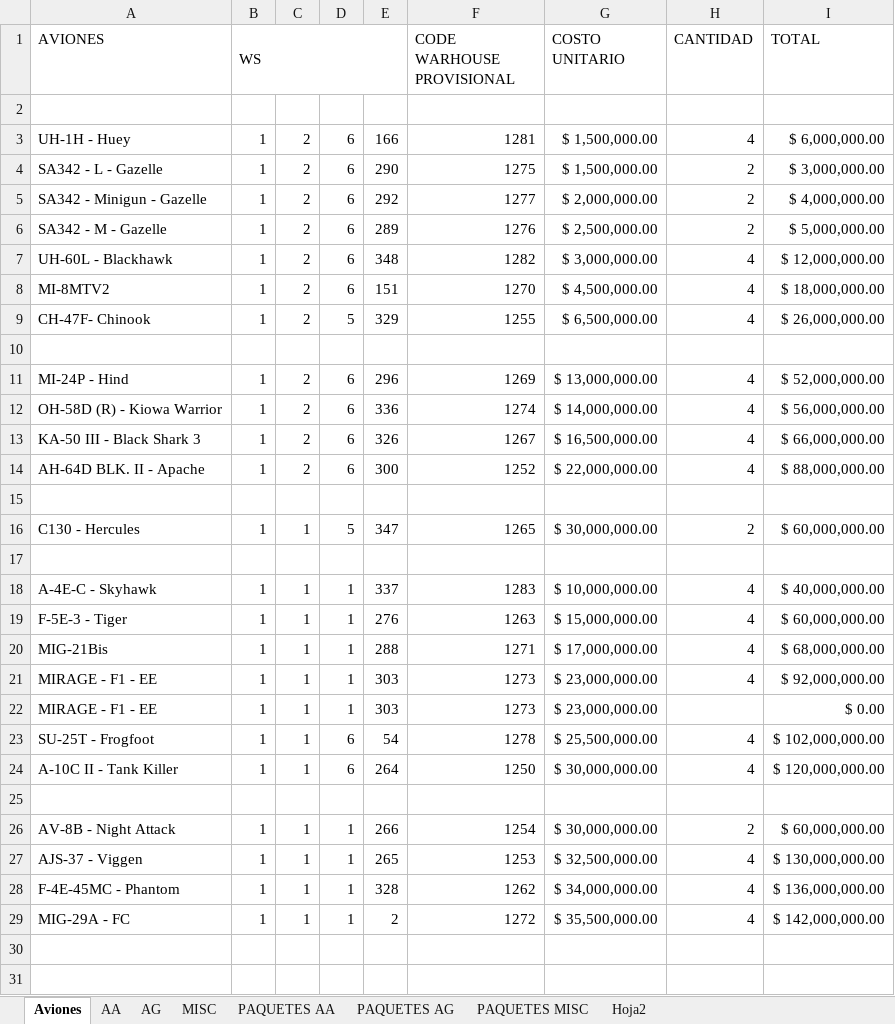
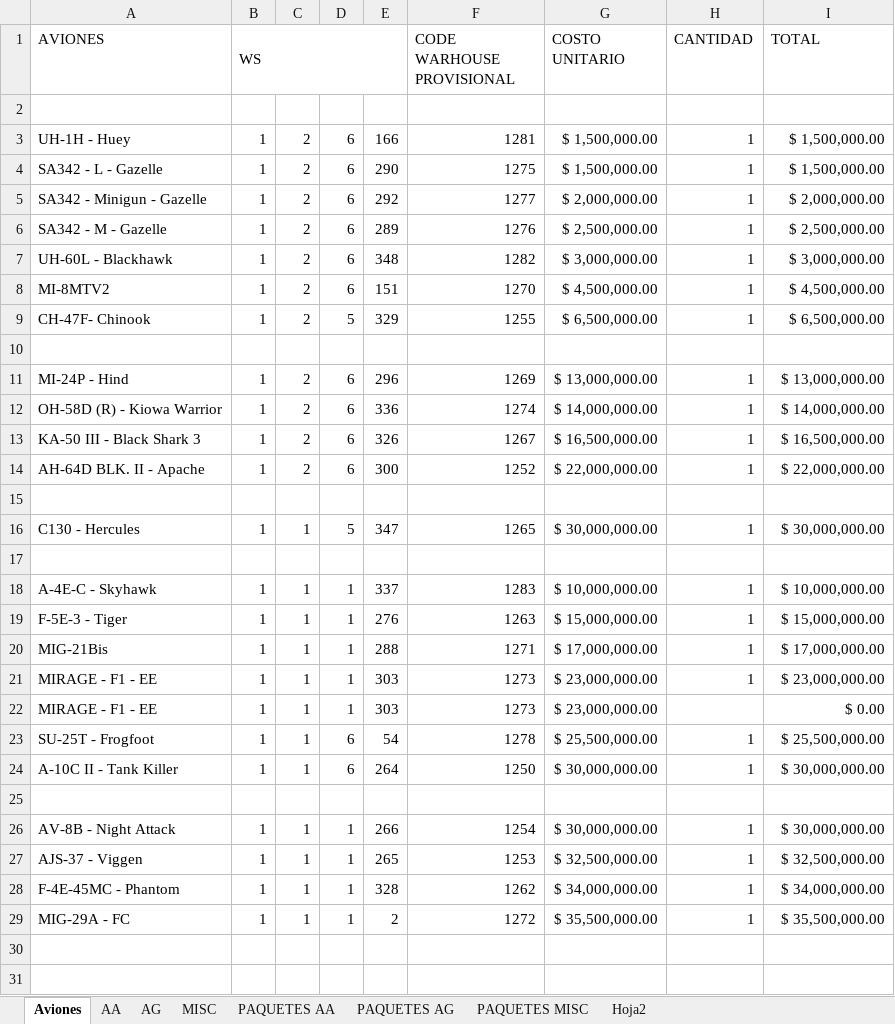
Before and after one commit to EXILIADOS-LATAM/EX-MISSIONS, an Excel workbook: MISSIONS/CAMPAÑA/DOCS/ECONOMIA CAMPAÑA.xlsx, sheet Aviones, drawn as a sheet; only a part is shown; values as stored, in another font and other column widths than the file's, no cell formats; the diff covers the shown part only; the diff names each change by its address in the sheet, - before the commit and + after, or states it on an @@ line.

```diff
--- a/MISSIONS/CAMPAÑA/DOCS/ECONOMIA CAMPAÑA.xlsx (sheet Aviones)
+++ b/MISSIONS/CAMPAÑA/DOCS/ECONOMIA CAMPAÑA.xlsx (sheet Aviones)
-H3 (CANTIDAD): 4
+H3 (CANTIDAD): 1
-I3 (TOTAL): $ 6,000,000.00
+I3 (TOTAL): $ 1,500,000.00
-H4:H6 (CANTIDAD): 2
+H4:H6 (CANTIDAD): 1
-I4 (TOTAL): $ 3,000,000.00
+I4 (TOTAL): $ 1,500,000.00
-I5 (TOTAL): $ 4,000,000.00
+I5 (TOTAL): $ 2,000,000.00
-I6 (TOTAL): $ 5,000,000.00
+I6 (TOTAL): $ 2,500,000.00
-H7:H9 (CANTIDAD): 4
+H7:H9 (CANTIDAD): 1
-I7 (TOTAL): $ 12,000,000.00
+I7 (TOTAL): $ 3,000,000.00
-I8 (TOTAL): $ 18,000,000.00
+I8 (TOTAL): $ 4,500,000.00
-I9 (TOTAL): $ 26,000,000.00
+I9 (TOTAL): $ 6,500,000.00
-H11:H14 (CANTIDAD): 4
+H11:H14 (CANTIDAD): 1
-I11 (TOTAL): $ 52,000,000.00
+I11 (TOTAL): $ 13,000,000.00
-I12 (TOTAL): $ 56,000,000.00
+I12 (TOTAL): $ 14,000,000.00
-I13 (TOTAL): $ 66,000,000.00
+I13 (TOTAL): $ 16,500,000.00
-I14 (TOTAL): $ 88,000,000.00
+I14 (TOTAL): $ 22,000,000.00
-H16 (CANTIDAD): 2
+H16 (CANTIDAD): 1
-I16 (TOTAL): $ 60,000,000.00
+I16 (TOTAL): $ 30,000,000.00
-H18:H21 (CANTIDAD): 4
+H18:H21 (CANTIDAD): 1
-I18 (TOTAL): $ 40,000,000.00
+I18 (TOTAL): $ 10,000,000.00
-I19 (TOTAL): $ 60,000,000.00
+I19 (TOTAL): $ 15,000,000.00
-I20 (TOTAL): $ 68,000,000.00
+I20 (TOTAL): $ 17,000,000.00
-I21 (TOTAL): $ 92,000,000.00
+I21 (TOTAL): $ 23,000,000.00
-H23:H24 (CANTIDAD): 4
+H23:H24 (CANTIDAD): 1
-I23 (TOTAL): $ 102,000,000.00
+I23 (TOTAL): $ 25,500,000.00
-I24 (TOTAL): $ 120,000,000.00
+I24 (TOTAL): $ 30,000,000.00
-H26 (CANTIDAD): 2
+H26 (CANTIDAD): 1
-I26 (TOTAL): $ 60,000,000.00
+I26 (TOTAL): $ 30,000,000.00
-H27:H29 (CANTIDAD): 4
+H27:H29 (CANTIDAD): 1
-I27 (TOTAL): $ 130,000,000.00
+I27 (TOTAL): $ 32,500,000.00
-I28 (TOTAL): $ 136,000,000.00
+I28 (TOTAL): $ 34,000,000.00
-I29 (TOTAL): $ 142,000,000.00
+I29 (TOTAL): $ 35,500,000.00
```
Also changed, not shown: 24 edited cells elsewhere in this sheet, cell formats, 1 other file.
